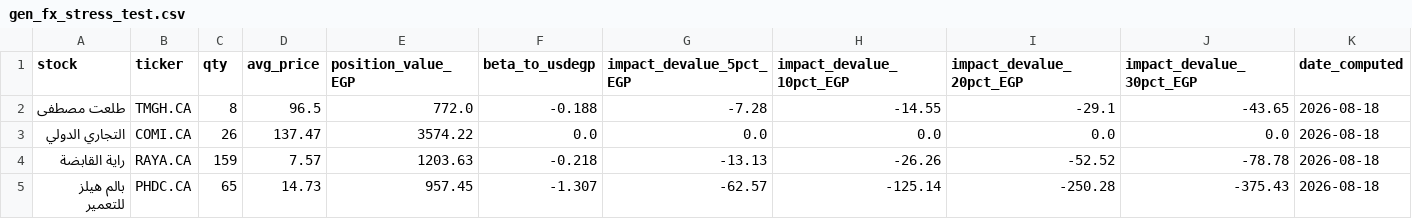
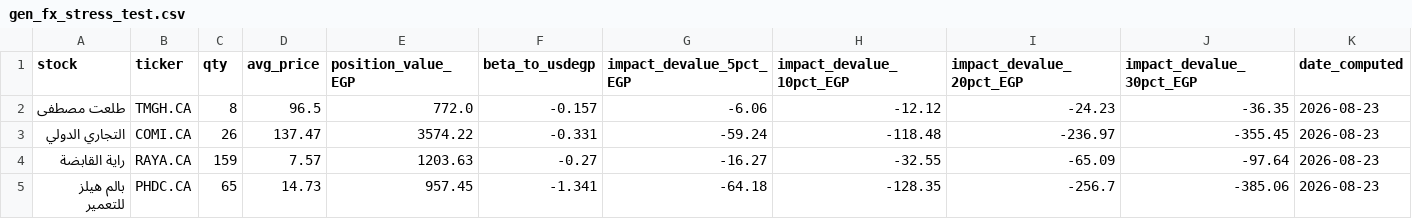
Before and after one commit to ghalimina/Gen-26-Financial-Manager-v3, a CSV file: gen_fx_stress_test.csv, drawn as a sheet.

```diff
--- a/gen_fx_stress_test.csv
+++ b/gen_fx_stress_test.csv
@@ -1,5 +1,5 @@
 stock,ticker,qty,avg_price,position_value_EGP,beta_to_usdegp,impact_devalue_5pct_EGP,impact_devalue_10pct_EGP,impact_devalue_20pct_EGP,impact_devalue_30pct_EGP,date_computed
-طلعت مصطفى,TMGH.CA,8,96.5,772.0,-0.188,-7.28,-14.55,-29.1,-43.65,2026-08-18
-التجاري الدولي,COMI.CA,26,137.47,3574.22,0.0,0.0,0.0,0.0,0.0,2026-08-18
-راية القابضة,RAYA.CA,159,7.57,1203.63,-0.218,-13.13,-26.26,-52.52,-78.78,2026-08-18
-بالم هيلز للتعمير,PHDC.CA,65,14.73,957.45,-1.307,-62.57,-125.14,-250.28,-375.43,2026-08-18
+طلعت مصطفى,TMGH.CA,8,96.5,772.0,-0.157,-6.06,-12.12,-24.23,-36.35,2026-08-23
+التجاري الدولي,COMI.CA,26,137.47,3574.22,-0.331,-59.24,-118.48,-236.97,-355.45,2026-08-23
+راية القابضة,RAYA.CA,159,7.57,1203.63,-0.27,-16.27,-32.55,-65.09,-97.64,2026-08-23
+بالم هيلز للتعمير,PHDC.CA,65,14.73,957.45,-1.341,-64.18,-128.35,-256.7,-385.06,2026-08-23
```
Also changed, not shown: gen_daily_ranking.csv, gen_decision_log.csv, 6 other files.
